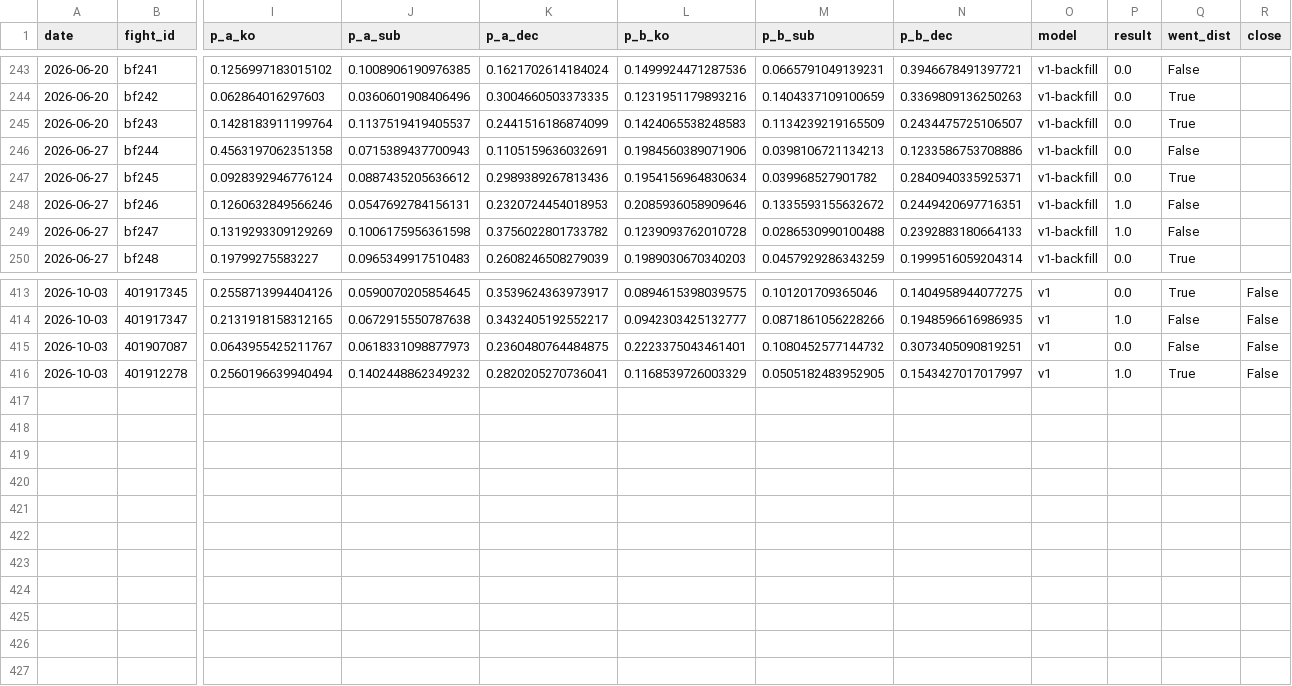
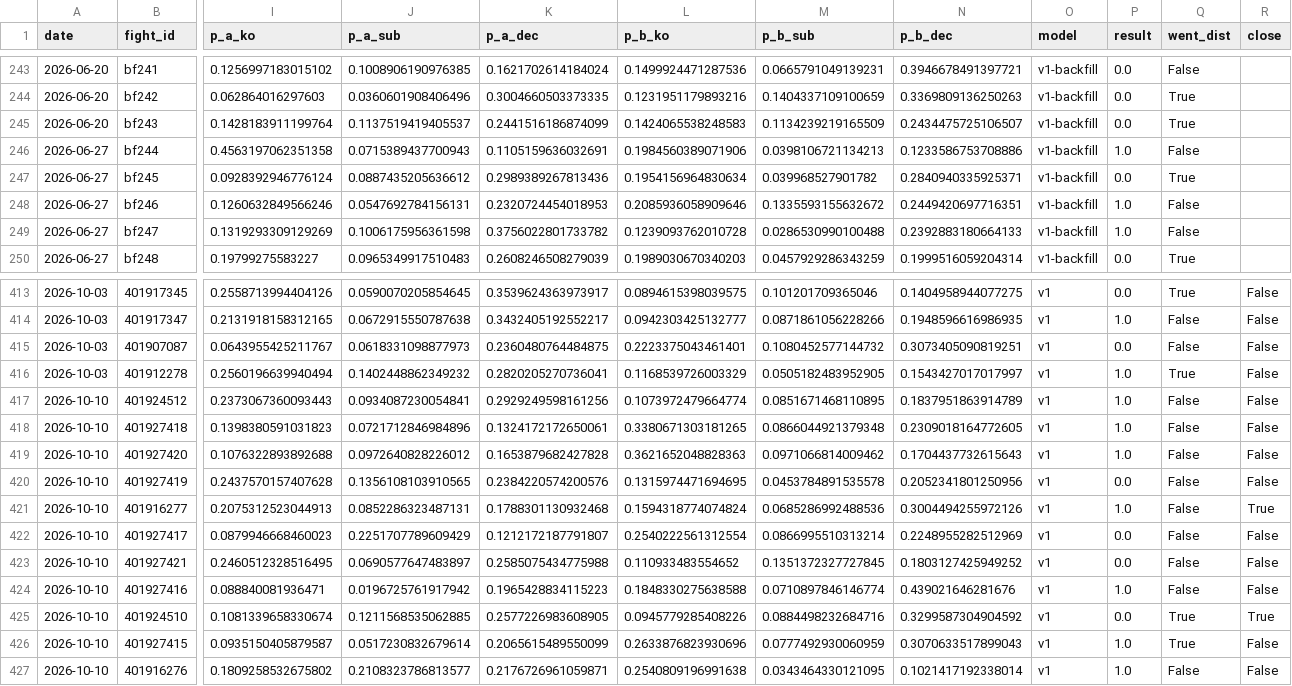
Before and after one commit to azcal/mbm-mma, a CSV file: logs/graded.csv, drawn as a sheet; only a part is shown, gaps mark what is left out; rows hold the shown columns only; the diff names each change by its address in the sheet, - before the commit and + after, or states it on an @@ line.

```diff
--- a/logs/graded.csv
+++ b/logs/graded.csv
-P246 (result): 0.0
+P246 (result): 1.0
+row 417: 2026-10-10 | 401924512 | 0.2373067360093443 | 0.0934087230054841 | 0.2929249598161256 | 0.1073972479664774 | 0.0851671468110895 | 0.1837951863914789 | v1 | 1.0 | False | False
+row 418: 2026-10-10 | 401927418 | 0.1398380591031823 | 0.0721712846984896 | 0.1324172172650061 | 0.3380671303181265 | 0.0866044921379348 | 0.2309018164772605 | v1 | 1.0 | False | False
+row 419: 2026-10-10 | 401927420 | 0.1076322893892688 | 0.0972640828226012 | 0.1653879682427828 | 0.3621652048828363 | 0.0971066814009462 | 0.1704437732615643 | v1 | 1.0 | False | False
+row 420: 2026-10-10 | 401927419 | 0.2437570157407628 | 0.1356108103910565 | 0.2384220574200576 | 0.1315974471694695 | 0.0453784891535578 | 0.2052341801250956 | v1 | 0.0 | False | False
+row 421: 2026-10-10 | 401916277 | 0.2075312523044913 | 0.0852286323487131 | 0.1788301130932468 | 0.1594318774074824 | 0.0685286992488536 | 0.3004494255972126 | v1 | 1.0 | False | True
+row 422: 2026-10-10 | 401927417 | 0.0879946668460023 | 0.2251707789609429 | 0.1212172187791807 | 0.2540222561312554 | 0.0866995510313214 | 0.2248955282512969 | v1 | 0.0 | False | False
+row 423: 2026-10-10 | 401927421 | 0.2460512328516495 | 0.0690577647483897 | 0.2585075434775988 | 0.110933483554652 | 0.1351372327727845 | 0.1803127425949252 | v1 | 0.0 | False | False
+row 424: 2026-10-10 | 401927416 | 0.088840081936471 | 0.0196725761917942 | 0.1965428834115223 | 0.1848330275638588 | 0.0710897846146774 | 0.439021646281676 | v1 | 1.0 | False | False
+row 425: 2026-10-10 | 401924510 | 0.1081339658330674 | 0.1211568535062885 | 0.2577226983608905 | 0.0945779285408226 | 0.0884498232684716 | 0.3299587304904592 | v1 | 0.0 | True | True
+row 426: 2026-10-10 | 401927415 | 0.0935150405879587 | 0.0517230832679614 | 0.2065615489550099 | 0.2633876823930696 | 0.0777492930060959 | 0.3070633517899043 | v1 | 1.0 | True | False
+row 427: 2026-10-10 | 401916276 | 0.1809258532675802 | 0.2108323786813577 | 0.2176726961059871 | 0.2540809196991638 | 0.0343464330121095 | 0.1021417192338014 | v1 | 1.0 | False | False
```
Also changed, not shown: logs/predictions.csv, 3 other files.
